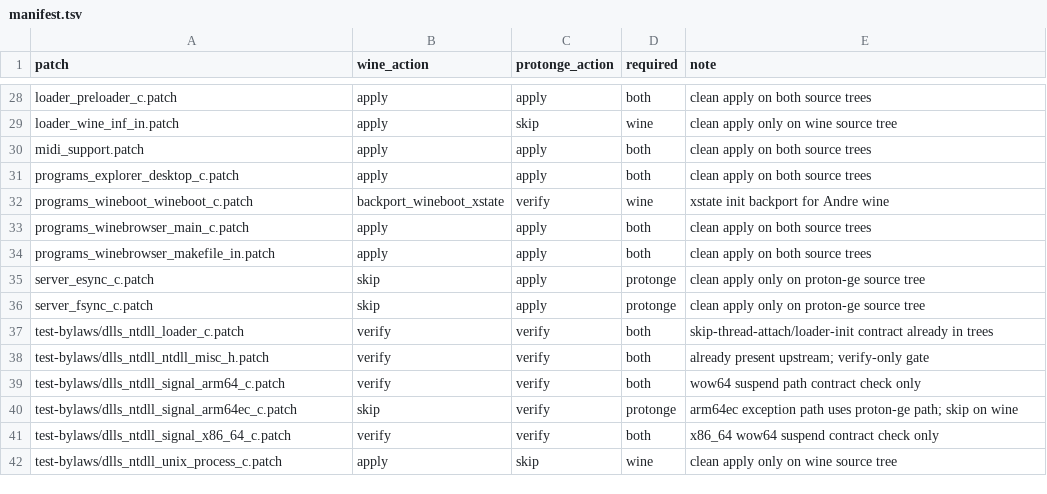
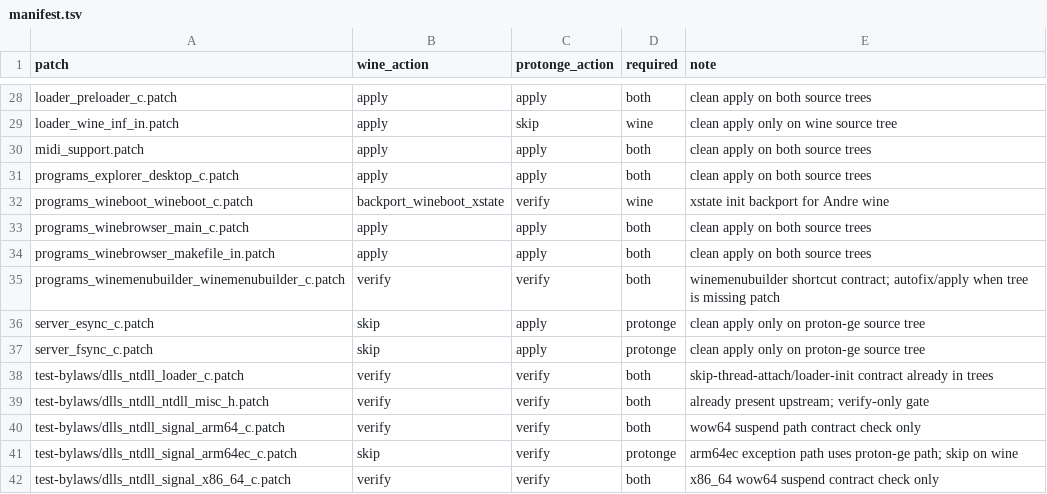
Before and after one commit to kosoymiki/winlator-wine-proton-arm64ec-wcp, a TSV file: ci/gamenative/patchsets/28c3a06/manifest.tsv, drawn as a sheet; only a part is shown, gaps mark what is left out; the shorter side is filled out with more unchanged rows; the diff names each change by its address in the sheet, - before the commit and + after, or states it on an @@ line.

Commit message:
gamenative: apply missing patches across trees and harden conflict logic

```diff
--- a/ci/gamenative/patchsets/28c3a06/manifest.tsv
+++ b/ci/gamenative/patchsets/28c3a06/manifest.tsv
+row 35: programs_winemenubuilder_winemenubuilder_c.patch | verify | verify | both | winemenubuilder shortcut contract; autofix/apply when tree is missing patch
```
Also changed, not shown: 12 other files.
